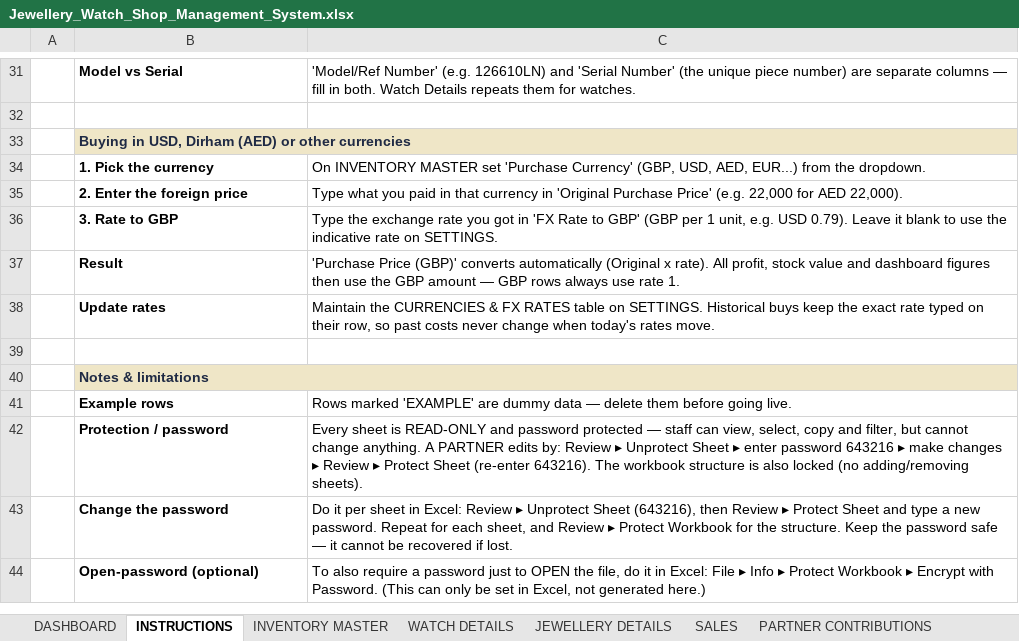
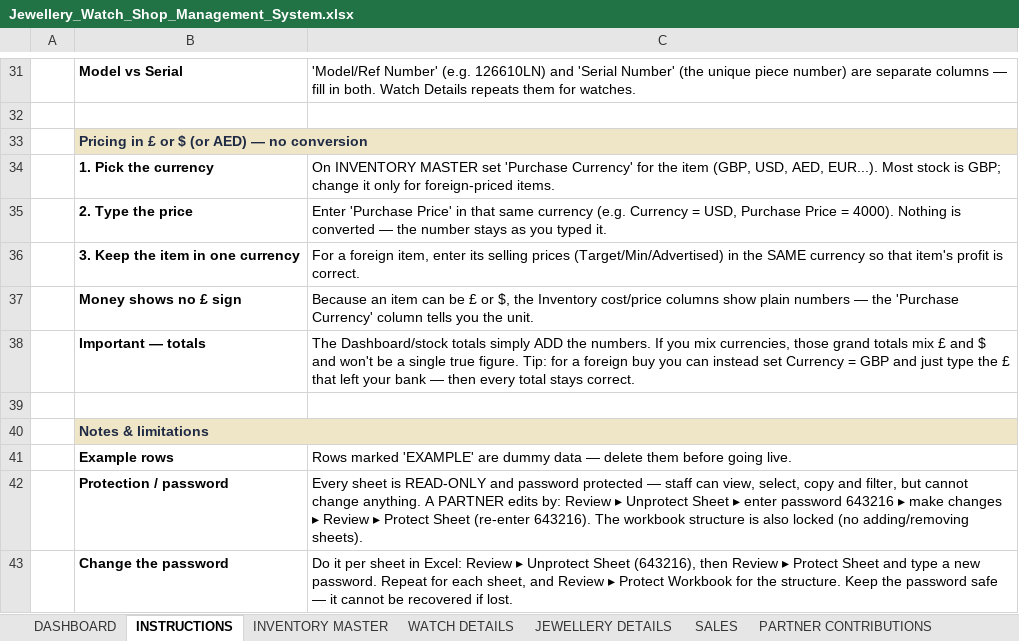
Before and after one commit to mtaghip/MontroFarsi, an Excel workbook: Jewellery_Watch_Shop_Management_System.xlsx, sheet INSTRUCTIONS, drawn as a sheet; only a part is shown, gaps mark what is left out; the shorter side is filled out with more unchanged rows; values as stored, in another font and other column widths than the file's, no borders; removed rows and columns are numbered as before the commit, all else as after; the diff names each change by its address in the sheet, - before the commit and + after, or states it on an @@ line.

```diff
--- a/Jewellery_Watch_Shop_Management_System.xlsx (sheet INSTRUCTIONS)
+++ b/Jewellery_Watch_Shop_Management_System.xlsx (sheet INSTRUCTIONS)
-B33: Buying in USD, Dirham (AED) or other currencies
+B33: Pricing in £ or $ (or AED) — no conversion
-C34: …'Purchase Currency' (GBP, USD, AED, EUR...) from the dropdown.
+C34: …'Purchase Currency' for the item (GBP, USD, AED, EUR...). Most stock is GBP; change it only for foreign-priced items.
-row 35:  | 2. Enter the foreign price | Type what you paid in that currency in 'Original Purchase Price' (e.g. 22,000 for AED 22,000).
-row 36:  | 3. Rate to GBP | Type the exchange rate you got in 'FX Rate to GBP' (GBP per 1 unit, e.g. USD 0.79). Leave it blank to use the indicative rate on SETTINGS.
-row 37:  | Result | 'Purchase Price (GBP)' converts automatically (Original x rate). All profit, stock value and dashboard figures then use the GBP amount — GBP rows always use rate 1.
-row 38:  | Update rates | Maintain the CURRENCIES & FX RATES table on SETTINGS. Historical buys keep the exact rate typed on their row, so past costs never change when today's rates move.
+row 35:  | 2. Type the price | Enter 'Purchase Price' in that same currency (e.g. Currency = USD, Purchase Price = 4000). Nothing is converted — the number stays as you typed it.
+row 36:  | 3. Keep the item in one currency | For a foreign item, enter its selling prices (Target/Min/Advertised) in the SAME currency so that item's profit is correct.
+row 37:  | Money shows no £ sign | Because an item can be £ or $, the Inventory cost/price columns show plain numbers — the 'Purchase Currency' column tells you the unit.
+row 38:  | Important — totals | The Dashboard/stock totals simply ADD the numbers. If you mix currencies, those grand totals mix £ and $ and won't be a single true figure. Tip: for a foreign buy you can instead set Currency = GBP and just type the £ that left your bank — then every total stays correct.
```
Also changed, not shown: sheet INVENTORY MASTER, sheet PARTNER SUMMARY, sheet DASHBOARD, sheet MONTH-END, sheet SETTINGS, sheet PARTNER CONTRIBUTIONS, 2 more sheets, formulas that keep their value, charts or pictures.
